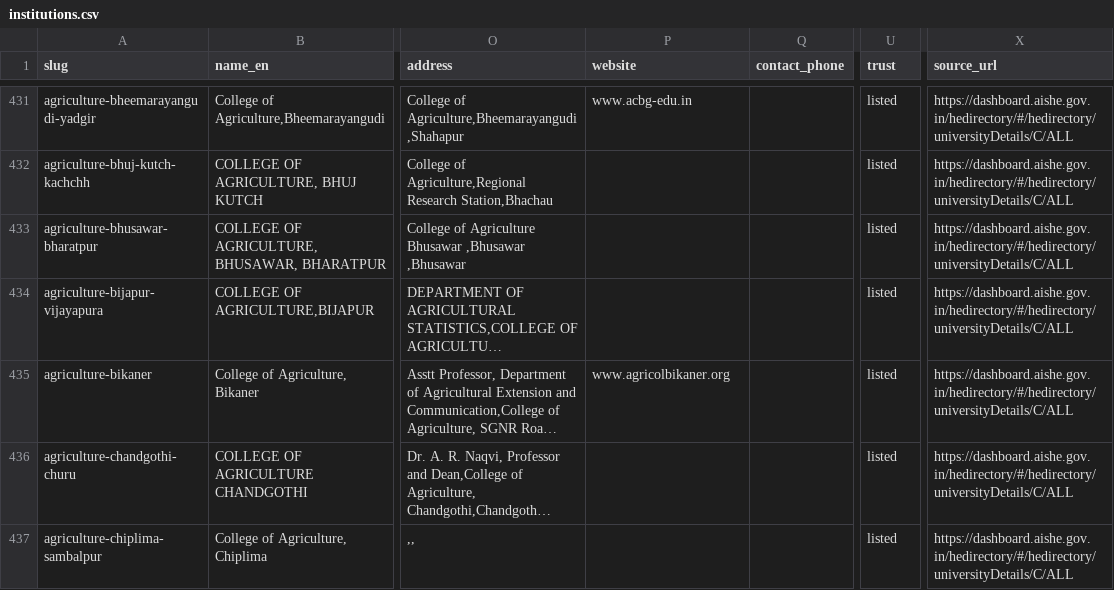
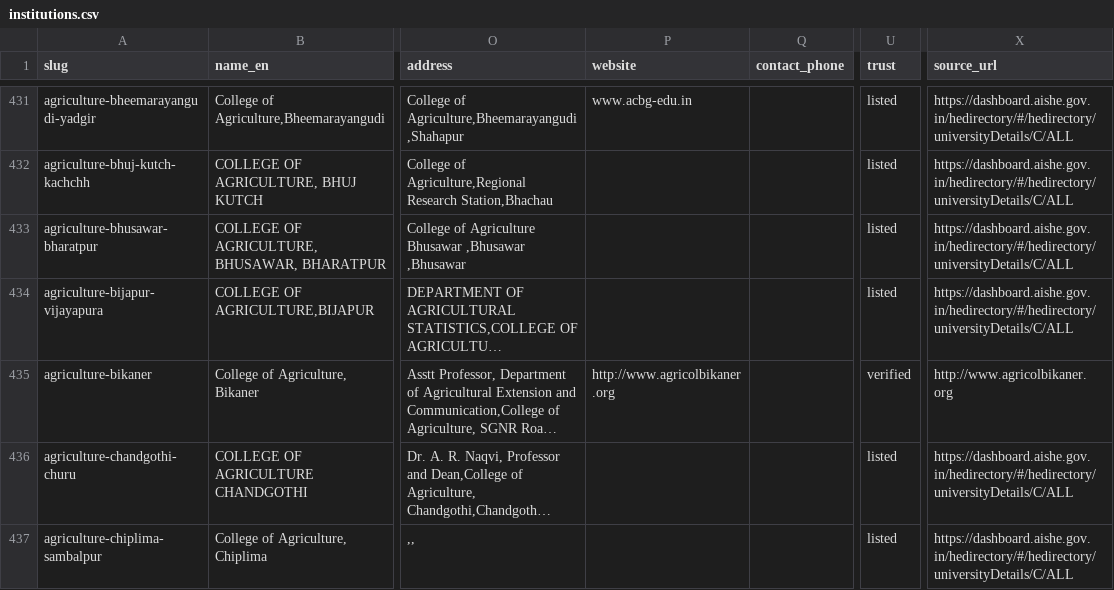
Before and after one commit to oneuni-in/agri-ecosystem, a CSV file: backend/core/data/seeds/education/institutions.csv, drawn as a sheet; only a part is shown, gaps mark what is left out; long unchanged cells end in …; the diff names each change by its address in the sheet, - before the commit and + after, or states it on an @@ line.

```diff
--- a/backend/core/data/seeds/education/institutions.csv
+++ b/backend/core/data/seeds/education/institutions.csv
-P435 (website): www.agricolbikaner.org
+P435 (website): http://www.agricolbikaner.org
-U435 (trust): listed
+U435 (trust): verified
-X435 (source_url): https://dashboard.aishe.gov.in/hedirectory/#/hedirectory/universityDetails/C/ALL
+X435 (source_url): http://www.agricolbikaner.org
```
Also changed, not shown: backend/core/data/seeds/education/institution_programmes.csv.
